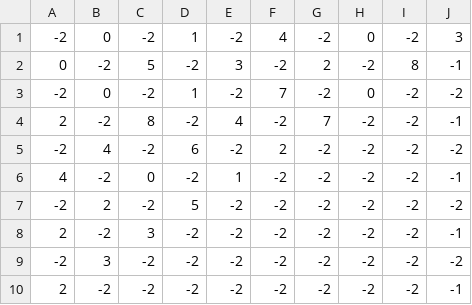
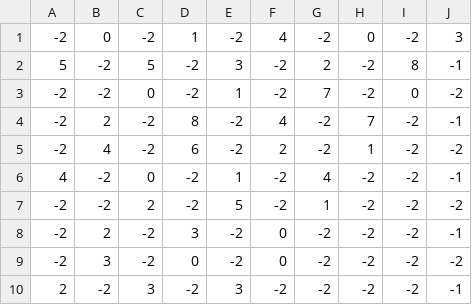
Before and after one commit to joona95/Game_MoonRabbit, a CSV file: Game_MoonRabbit/Assets/Resources/9.csv, drawn as a sheet.

```diff
--- a/Game_MoonRabbit/Assets/Resources/9.csv
+++ b/Game_MoonRabbit/Assets/Resources/9.csv
@@ -1,10 +1,10 @@
 -2,0,-2,1,-2,4,-2,0,-2,3
-0,-2,5,-2,3,-2,2,-2,8,-1
--2,0,-2,1,-2,7,-2,0,-2,-2
-2,-2,8,-2,4,-2,7,-2,-2,-1
--2,4,-2,6,-2,2,-2,-2,-2,-2
-4,-2,0,-2,1,-2,-2,-2,-2,-1
--2,2,-2,5,-2,-2,-2,-2,-2,-2
-2,-2,3,-2,-2,-2,-2,-2,-2,-1
--2,3,-2,-2,-2,-2,-2,-2,-2,-2
-2,-2,-2,-2,-2,-2,-2,-2,-2,-1
+5,-2,5,-2,3,-2,2,-2,8,-1
+-2,-2,0,-2,1,-2,7,-2,0,-2
+-2,2,-2,8,-2,4,-2,7,-2,-1
+-2,4,-2,6,-2,2,-2,1,-2,-2
+4,-2,0,-2,1,-2,4,-2,-2,-1
+-2,-2,2,-2,5,-2,1,-2,-2,-2
+-2,2,-2,3,-2,0,-2,-2,-2,-1
+-2,3,-2,0,-2,0,-2,-2,-2,-2
+2,-2,3,-2,3,-2,-2,-2,-2,-1
```
Also changed, not shown: Game_MoonRabbit/Assets/Resources/11.csv, Game_MoonRabbit/Assets/Resources/13.csv, 7 other files.
